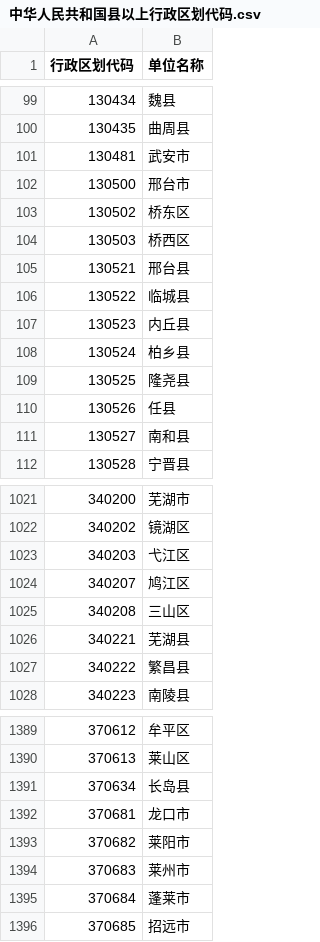
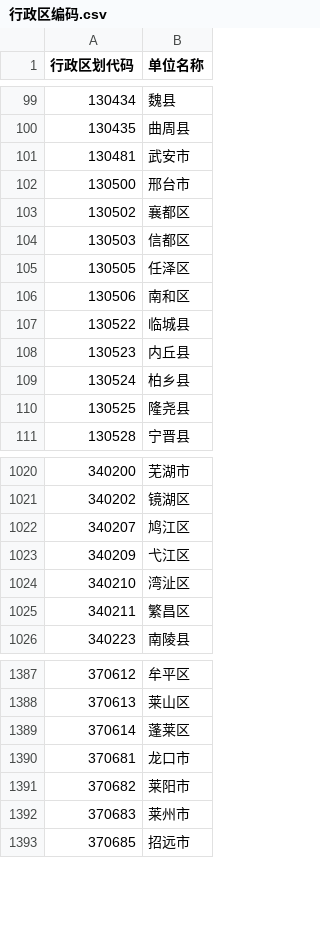
Before and after one commit to Jiafan/dimset, a CSV file: 行政区编码.csv (was 中华人民共和国县以上行政区划代码.csv), drawn as a sheet; only a part is shown, gaps mark what is left out; the diff covers the shown part only.

Commit message:
行政区编码

```diff
--- a/中华人民共和国县以上行政区划代码.csv
+++ b/行政区编码.csv
@@ -102,5 +102,6 @@
 130500,邢台市
-130502,桥东区
-130503,桥西区
-130521,邢台县
+130502,襄都区
+130503,信都区
+130505,任泽区
+130506,南和区
 130522,临城县
@@ -109,4 +110,2 @@
 130525,隆尧县
-130526,任县
-130527,南和县
 130528,宁晋县
@@ -1022,7 +1021,6 @@
 340202,镜湖区
-340203,弋江区
 340207,鸠江区
-340208,三山区
-340221,芜湖县
-340222,繁昌县
+340209,弋江区
+340210,湾沚区
+340211,繁昌区
 340223,南陵县
@@ -1390,3 +1388,3 @@
 370613,莱山区
-370634,长岛县
+370614,蓬莱区
 370681,龙口市
@@ -1394,3 +1392,2 @@
 370683,莱州市
-370684,蓬莱市
 370685,招远市
```
Also changed, not shown: 8 added rows and 4 removed rows elsewhere in this file, 1 other file.
